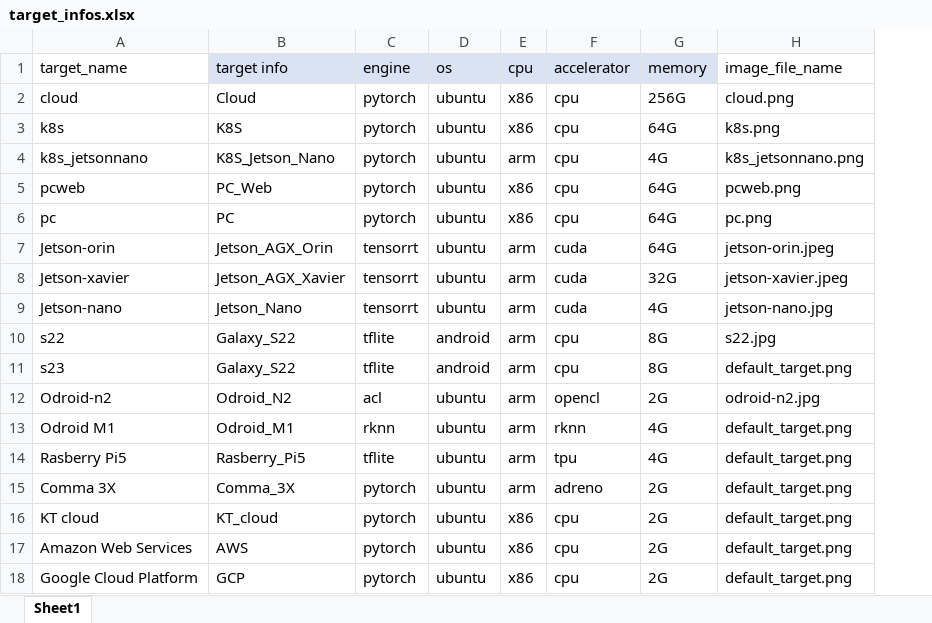
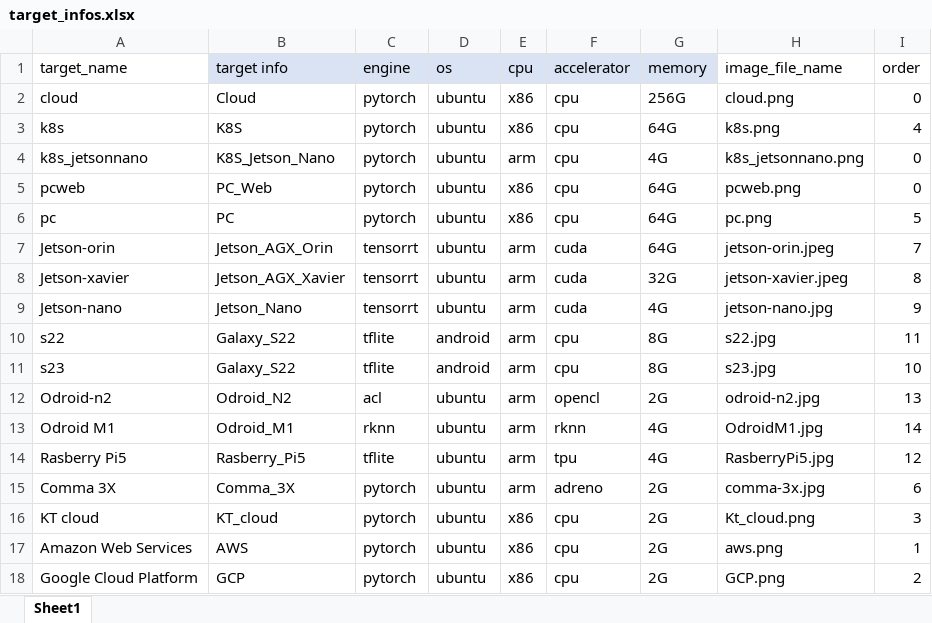
Before and after one commit to ML-TANGO/TANGO, an Excel workbook: project_manager/targets/default_targets/target_infos.xlsx, sheet Sheet1, drawn as a sheet; values as stored, in another font and other column widths than the file's, no borders; the diff names each change by its address in the sheet, - before the commit and + after, or states it on an @@ line.

Commit message:
Change default target order and image

```diff
--- a/project_manager/targets/default_targets/target_infos.xlsx (sheet Sheet1)
+++ b/project_manager/targets/default_targets/target_infos.xlsx (sheet Sheet1)
+column I (order), rows 2-18: 0 | 4 | 0 | 0 | 5 | 7 | 8 | 9 | 11 | 10 | 13 | 14 | 12 | 6 | 3 | 1 | 2
-H11 (image_file_name): default_target.png
+H11 (image_file_name): s23.jpg
-H13 (image_file_name): default_target.png
+H13 (image_file_name): OdroidM1.jpg
-H14 (image_file_name): default_target.png
+H14 (image_file_name): RasberryPi5.jpg
-H15 (image_file_name): default_target.png
+H15 (image_file_name): comma-3x.jpg
-H16 (image_file_name): default_target.png
+H16 (image_file_name): Kt_cloud.png
-H17 (image_file_name): default_target.png
+H17 (image_file_name): aws.png
-H18 (image_file_name): default_target.png
+H18 (image_file_name): GCP.png
```
Also changed, not shown: 11 other files.
